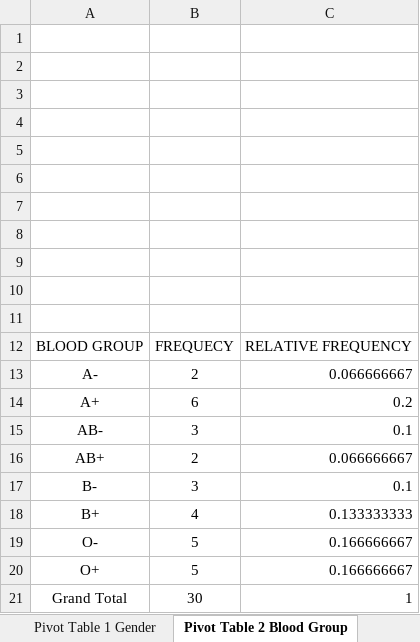
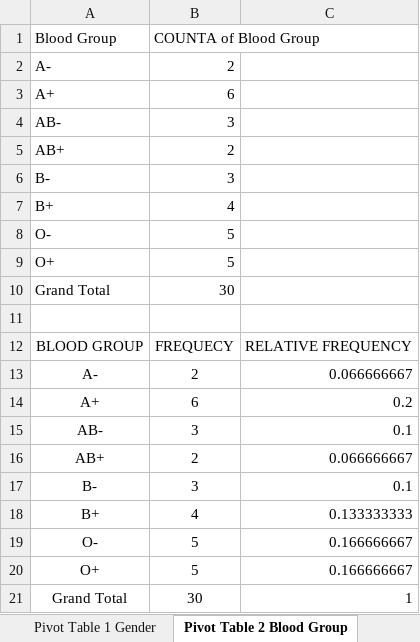
Before and after one commit to gptshubham/Data_Analytics, an Excel workbook: IIT_Madras-Excel_Projects-Statistics_Foundation_Level-Data_Science-BS_Degree/DataSets/IITM - Stats 1 - Hospital Dataset Copy.xlsx, sheet Pivot Table 2 Blood Group, drawn as a sheet; values as stored, in another font and other column widths than the file's, no borders; charts and pictures not drawn; the diff names each change by its address in the sheet, - before the commit and + after, or states it on an @@ line.

Commit message:
IITM Stats1 Week2 mini project Frequency Table using Excel completed

```diff
--- a/IIT_Madras-Excel_Projects-Statistics_Foundation_Level-Data_Science-BS_Degree/DataSets/IITM - Stats 1 - Hospital Dataset Copy.xlsx (sheet Pivot Table 2 Blood Group)
+++ b/IIT_Madras-Excel_Projects-Statistics_Foundation_Level-Data_Science-BS_Degree/DataSets/IITM - Stats 1 - Hospital Dataset Copy.xlsx (sheet Pivot Table 2 Blood Group)
-row 1: (empty)
+row 1: Blood Group | COUNTA of Blood Group
-row 2: (empty)
+row 2: A- | 2
-row 3: (empty)
+row 3: A+ | 6
-row 4: (empty)
+row 4: AB- | 3
-row 5: (empty)
+row 5: AB+ | 2
-row 6: (empty)
+row 6: B- | 3
-row 7: (empty)
+row 7: B+ | 4
-row 8: (empty)
+row 8: O- | 5
-row 9: (empty)
+row 9: O+ | 5
-row 10: (empty)
+row 10: Grand Total | 30
```
Also changed, not shown: sheet Pivot Table 1 Gender, charts or pictures, IIT_Madras-Excel_Projects-Statistics_Foundation_Level-Data_Science-BS_Degree/DataSets/IITM - Stats 1 - Player Dataset.xlsx, 1 other file.
